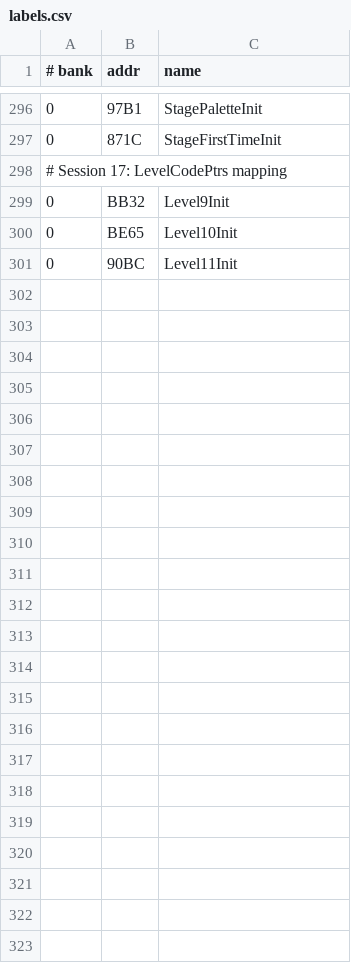
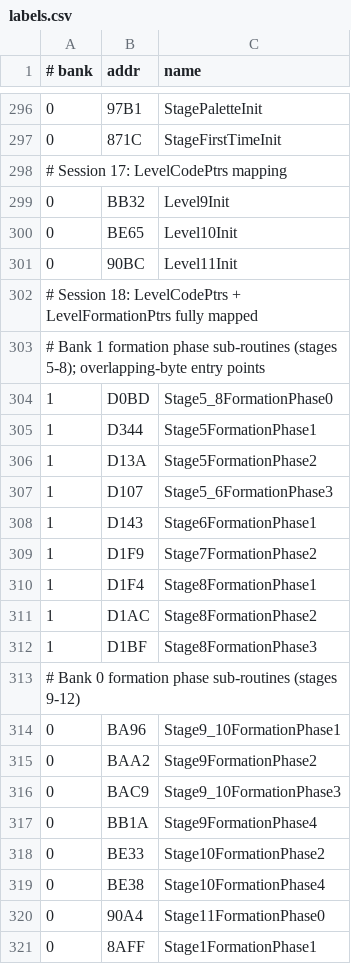
Before and after one commit to vgrichina/battlecity, a CSV file: labels.csv, drawn as a sheet; only a part is shown, gaps mark what is left out; the diff names each change by its address in the sheet, - before the commit and + after, or states it on an @@ line.

Commit message:
RE loop session 2: Map all 13 entries in `LevelCodePtrs` ($8000) and `LevelFormationPtrs` ($801A)

```diff
--- a/labels.csv
+++ b/labels.csv
+row 302: # Session 18: LevelCodePtrs + LevelFormationPtrs fully mapped
+row 303: # Bank 1 formation phase sub-routines (stages 5-8); overlapping-byte entry points
+row 304: 1 | D0BD | Stage5_8FormationPhase0
+row 305: 1 | D344 | Stage5FormationPhase1
+row 306: 1 | D13A | Stage5FormationPhase2
+row 307: 1 | D107 | Stage5_6FormationPhase3
+row 308: 1 | D143 | Stage6FormationPhase1
+row 309: 1 | D1F9 | Stage7FormationPhase2
+row 310: 1 | D1F4 | Stage8FormationPhase1
+row 311: 1 | D1AC | Stage8FormationPhase2
+row 312: 1 | D1BF | Stage8FormationPhase3
+row 313: # Bank 0 formation phase sub-routines (stages 9-12)
+row 314: 0 | BA96 | Stage9_10FormationPhase1
+row 315: 0 | BAA2 | Stage9FormationPhase2
+row 316: 0 | BAC9 | Stage9_10FormationPhase3
+row 317: 0 | BB1A | Stage9FormationPhase4
+row 318: 0 | BE33 | Stage10FormationPhase2
+row 319: 0 | BE38 | Stage10FormationPhase4
+row 320: 0 | 90A4 | Stage11FormationPhase0
+row 321: 0 | 8AFF | Stage1FormationPhase1
```
Also changed, not shown: 1 other file.
